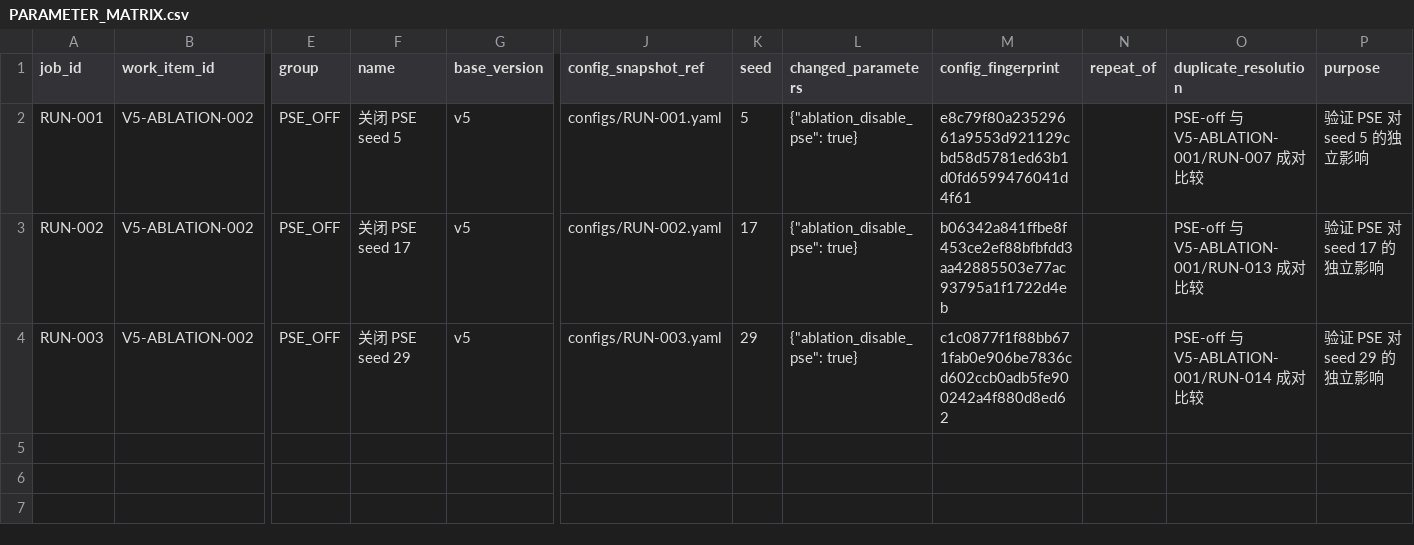
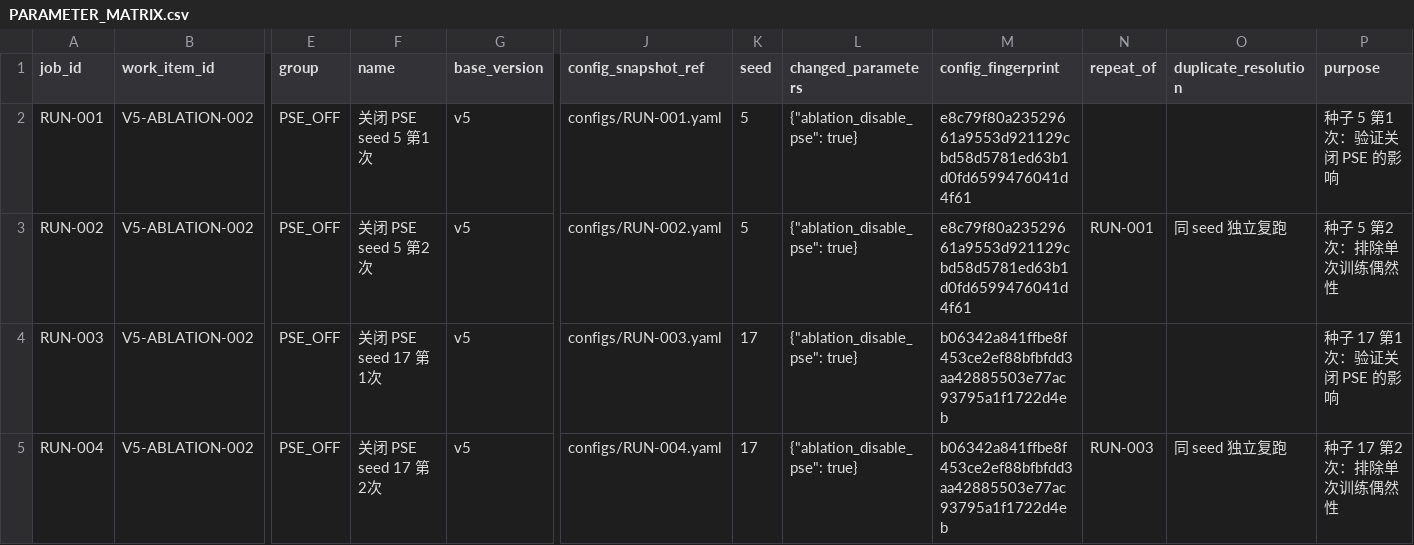
Before and after one commit to GetlotMoney/GTPJ, a CSV file: experiments/v5/ablation/ABLATION-002_pse_effect/PARAMETER_MATRIX.csv, drawn as a sheet; only a part is shown, gaps mark what is left out; rows hold the shown columns only; the diff names each change by its address in the sheet, - before the commit and + after, or states it on an @@ line.

Commit message:
data: freeze PSE-off two-seed double-repeat runs

```diff
--- a/experiments/v5/ablation/ABLATION-002_pse_effect/PARAMETER_MATRIX.csv
+++ b/experiments/v5/ablation/ABLATION-002_pse_effect/PARAMETER_MATRIX.csv
-F2 (name): 关闭 PSE seed 5
+F2 (name): 关闭 PSE seed 5 第1次
-O2 (duplicate_resolution): PSE-off 与 V5-ABLATION-001/RUN-007 成对比较
+O2 (duplicate_resolution): (empty)
-P2 (purpose): 验证 PSE 对 seed 5 的独立影响
+P2 (purpose): 种子 5 第1次：验证关闭 PSE 的影响
-F3 (name): 关闭 PSE seed 17
+F3 (name): 关闭 PSE seed 5 第2次
-K3 (seed): 17
+K3 (seed): 5
-M3 (config_fingerprint): b06342a841ffbe8f453ce2ef88bfbfdd3aa42885503e77ac93795a1f1722d4eb
+M3 (config_fingerprint): e8c79f80a23529661a9553d921129cbd58d5781ed63b1d0fd6599476041d4f61
-N3 (repeat_of): (empty)
+N3 (repeat_of): RUN-001
-O3 (duplicate_resolution): PSE-off 与 V5-ABLATION-001/RUN-013 成对比较
+O3 (duplicate_resolution): 同 seed 独立复跑
-P3 (purpose): 验证 PSE 对 seed 17 的独立影响
+P3 (purpose): 种子 5 第2次：排除单次训练偶然性
-F4 (name): 关闭 PSE seed 29
+F4 (name): 关闭 PSE seed 17 第1次
-K4 (seed): 29
+K4 (seed): 17
-M4 (config_fingerprint): c1c0877f1f88bb671fab0e906be7836cd602ccb0adb5fe900242a4f880d8ed62
+M4 (config_fingerprint): b06342a841ffbe8f453ce2ef88bfbfdd3aa42885503e77ac93795a1f1722d4eb
-O4 (duplicate_resolution): PSE-off 与 V5-ABLATION-001/RUN-014 成对比较
+O4 (duplicate_resolution): (empty)
-P4 (purpose): 验证 PSE 对 seed 29 的独立影响
+P4 (purpose): 种子 17 第1次：验证关闭 PSE 的影响
+row 5: RUN-004 | V5-ABLATION-002 | PSE_OFF | 关闭 PSE seed 17 第2次 | v5 | configs/RUN-004.yaml | 17 | {"ablation_disable_pse": true} | b06342a841ffbe8f453ce2ef88bfbfdd3aa42885503e77ac93795a1f1722d4eb | RUN-003 | 同 seed 独立复跑 | 种子 17 第2次：排除单次训练偶然性
```
Also changed, not shown: 8 other files.
